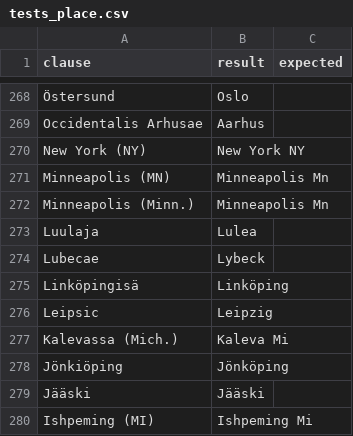
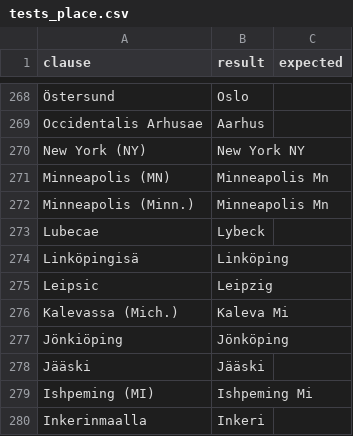
Before and after one commit to COMHIS/bibliographica, a CSV file: inst/extdata/tests_place.csv, drawn as a sheet; only a part is shown, gaps mark what is left out; the shorter side is filled out with more unchanged rows.

```diff
--- a/inst/extdata/tests_place.csv
+++ b/inst/extdata/tests_place.csv
@@ -272,3 +272,2 @@ Minneapolis (MN)	Minneapolis Mn
 Minneapolis (Minn.)	Minneapolis Mn	
-Luulaja	Lulea
 Lubecae	Lybeck	
```
Also changed, not shown: 2 other files.
